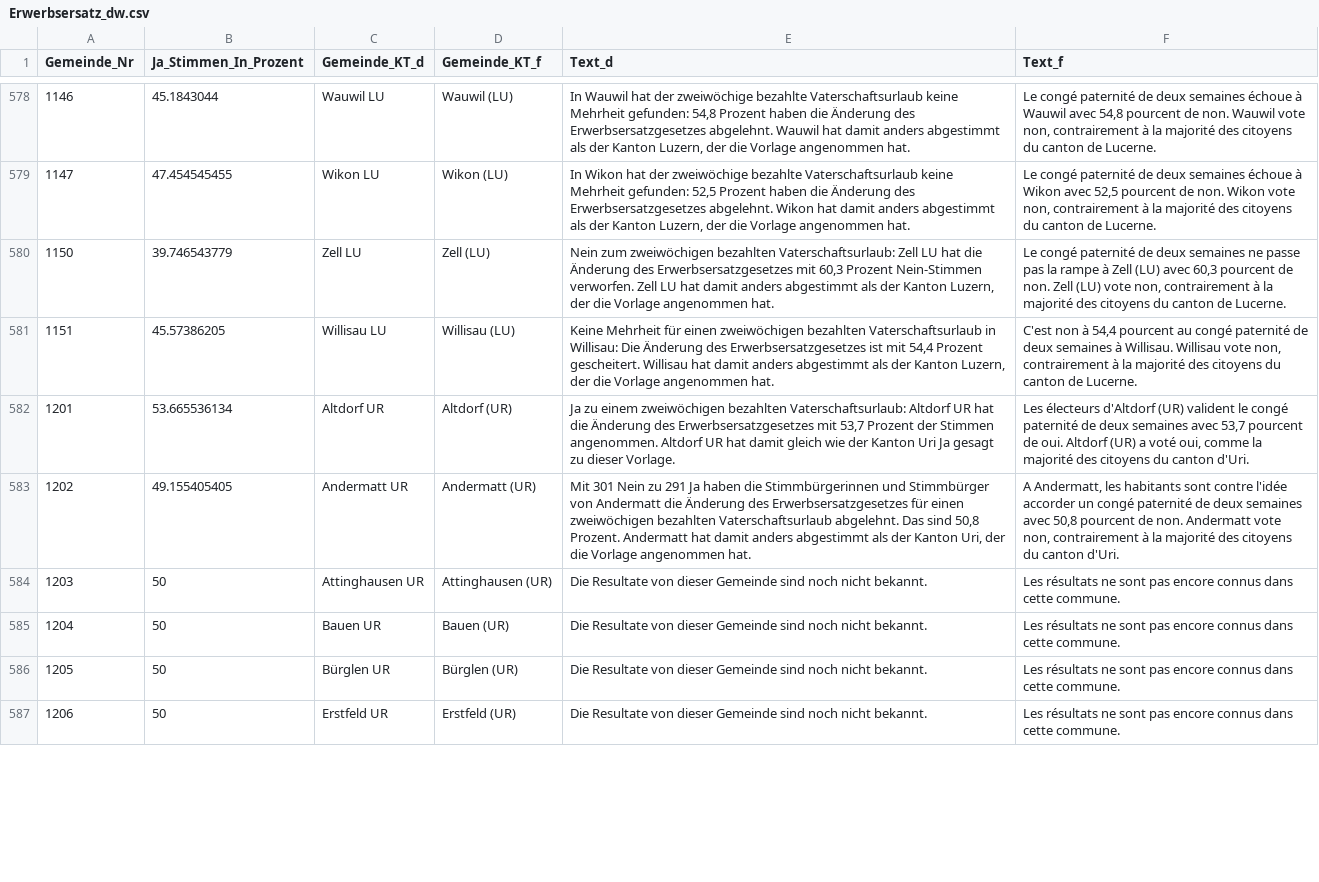
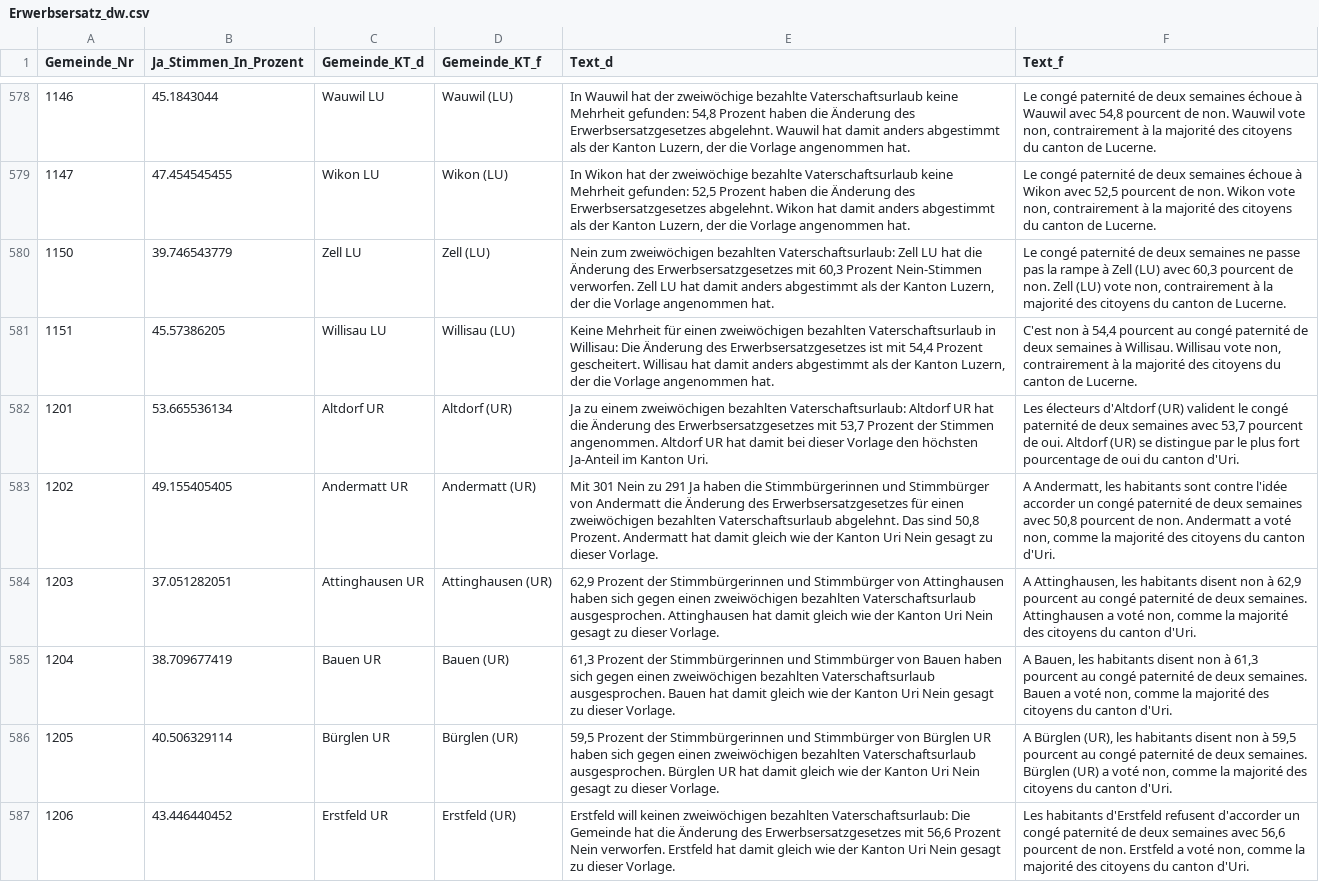
Before and after one commit to awp-finanznachrichten/lena, a CSV file: Output/Erwerbsersatz_dw.csv, drawn as a sheet; only a part is shown, gaps mark what is left out; the diff covers the shown part only.

```diff
--- a/Output/Erwerbsersatz_dw.csv
+++ b/Output/Erwerbsersatz_dw.csv
@@ -581,7 +581,7 @@
 1151,45.57386205,"Willisau LU","Willisau (LU)","Keine Mehrheit für einen zweiwöchigen bezahlten Vaterschaftsurlaub in Willisau: Die Änderung des Erwerbsersatzgesetzes ist mit 54,4 Prozent gescheitert. Willisau hat damit anders abgestimmt als der Kanton Luzern, der die Vorlage angenommen hat.","C'est non à 54,4 pourcent au congé paternité de deux semaines à Willisau. Willisau vote non, contrairement à la majorité des citoyens du canton de Lucerne."
-1201,53.665536134,"Altdorf UR","Altdorf (UR)","Ja zu einem zweiwöchigen bezahlten Vaterschaftsurlaub: Altdorf UR hat die Änderung des Erwerbsersatzgesetzes mit 53,7 Prozent der Stimmen angenommen. Altdorf UR hat damit gleich wie der Kanton Uri Ja gesagt zu dieser Vorlage.","Les électeurs d'Altdorf (UR) valident le congé paternité de deux semaines avec 53,7 pourcent de oui. Altdorf (UR) a voté oui, comme la majorité des citoyens du canton d'Uri."
-1202,49.155405405,"Andermatt UR","Andermatt (UR)","Mit 301 Nein zu 291 Ja haben die Stimmbürgerinnen und Stimmbürger von Andermatt die Änderung des Erwerbsersatzgesetzes für einen zweiwöchigen bezahlten Vaterschaftsurlaub abgelehnt. Das sind 50,8 Prozent. Andermatt hat damit anders abgestimmt als der Kanton Uri, der die Vorlage angenommen hat.","A Andermatt, les habitants sont contre l'idée accorder un congé paternité de deux semaines avec 50,8 pourcent de non. Andermatt vote non, contrairement à la majorité des citoyens du canton d'Uri."
-1203,50,"Attinghausen UR","Attinghausen (UR)","Die Resultate von dieser Gemeinde sind noch nicht bekannt.","Les résultats ne sont pas encore connus dans cette commune."
-1204,50,"Bauen UR","Bauen (UR)","Die Resultate von dieser Gemeinde sind noch nicht bekannt.","Les résultats ne sont pas encore connus dans cette commune."
-1205,50,"Bürglen UR","Bürglen (UR)","Die Resultate von dieser Gemeinde sind noch nicht bekannt.","Les résultats ne sont pas encore connus dans cette commune."
-1206,50,"Erstfeld UR","Erstfeld (UR)","Die Resultate von dieser Gemeinde sind noch nicht bekannt.","Les résultats ne sont pas encore connus dans cette commune."
+1201,53.665536134,"Altdorf UR","Altdorf (UR)","Ja zu einem zweiwöchigen bezahlten Vaterschaftsurlaub: Altdorf UR hat die Änderung des Erwerbsersatzgesetzes mit 53,7 Prozent der Stimmen angenommen. Altdorf UR hat damit bei dieser Vorlage den höchsten Ja-Anteil im Kanton Uri.","Les électeurs d'Altdorf (UR) valident le congé paternité de deux semaines avec 53,7 pourcent de oui. Altdorf (UR) se distingue par le plus fort pourcentage de oui du canton d'Uri."
+1202,49.155405405,"Andermatt UR","Andermatt (UR)","Mit 301 Nein zu 291 Ja haben die Stimmbürgerinnen und Stimmbürger von Andermatt die Änderung des Erwerbsersatzgesetzes für einen zweiwöchigen bezahlten Vaterschaftsurlaub abgelehnt. Das sind 50,8 Prozent. Andermatt hat damit gleich wie der Kanton Uri Nein gesagt zu dieser Vorlage.","A Andermatt, les habitants sont contre l'idée accorder un congé paternité de deux semaines avec 50,8 pourcent de non. Andermatt a voté non, comme la majorité des citoyens du canton d'Uri."
+1203,37.051282051,"Attinghausen UR","Attinghausen (UR)","62,9 Prozent der Stimmbürgerinnen und Stimmbürger von Attinghausen haben sich gegen einen zweiwöchigen bezahlten Vaterschaftsurlaub ausgesprochen. Attinghausen hat damit gleich wie der Kanton Uri Nein gesagt zu dieser Vorlage.","A Attinghausen, les habitants disent non à 62,9 pourcent au congé paternité de deux semaines. Attinghausen a voté non, comme la majorité des citoyens du canton d'Uri."
+1204,38.709677419,"Bauen UR","Bauen (UR)","61,3 Prozent der Stimmbürgerinnen und Stimmbürger von Bauen haben sich gegen einen zweiwöchigen bezahlten Vaterschaftsurlaub ausgesprochen. Bauen hat damit gleich wie der Kanton Uri Nein gesagt zu dieser Vorlage.","A Bauen, les habitants disent non à 61,3 pourcent au congé paternité de deux semaines. Bauen a voté non, comme la majorité des citoyens du canton d'Uri."
+1205,40.506329114,"Bürglen UR","Bürglen (UR)","59,5 Prozent der Stimmbürgerinnen und Stimmbürger von Bürglen UR haben sich gegen einen zweiwöchigen bezahlten Vaterschaftsurlaub ausgesprochen. Bürglen UR hat damit gleich wie der Kanton Uri Nein gesagt zu dieser Vorlage.","A Bürglen (UR), les habitants disent non à 59,5 pourcent au congé paternité de deux semaines. Bürglen (UR) a voté non, comme la majorité des citoyens du canton d'Uri."
+1206,43.446440452,"Erstfeld UR","Erstfeld (UR)","Erstfeld will keinen zweiwöchigen bezahlten Vaterschaftsurlaub: Die Gemeinde hat die Änderung des Erwerbsersatzgesetzes mit 56,6 Prozent Nein verworfen. Erstfeld hat damit gleich wie der Kanton Uri Nein gesagt zu dieser Vorlage.","Les habitants d'Erstfeld refusent d'accorder un congé paternité de deux semaines avec 56,6 pourcent de non. Erstfeld a voté non, comme la majorité des citoyens du canton d'Uri."
```
Also changed, not shown: 45 edited cells elsewhere in this file, Output/Jagdgesetz_dw.csv, 3 other files.
